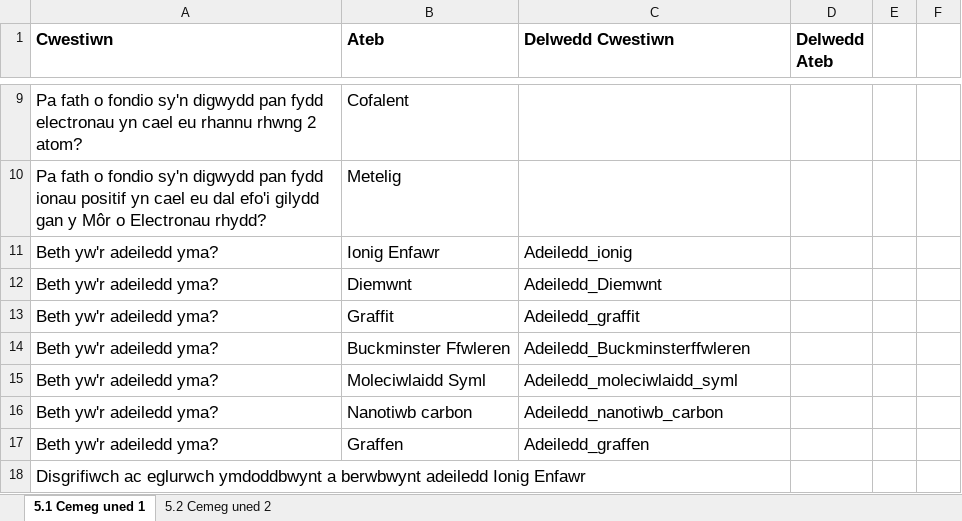
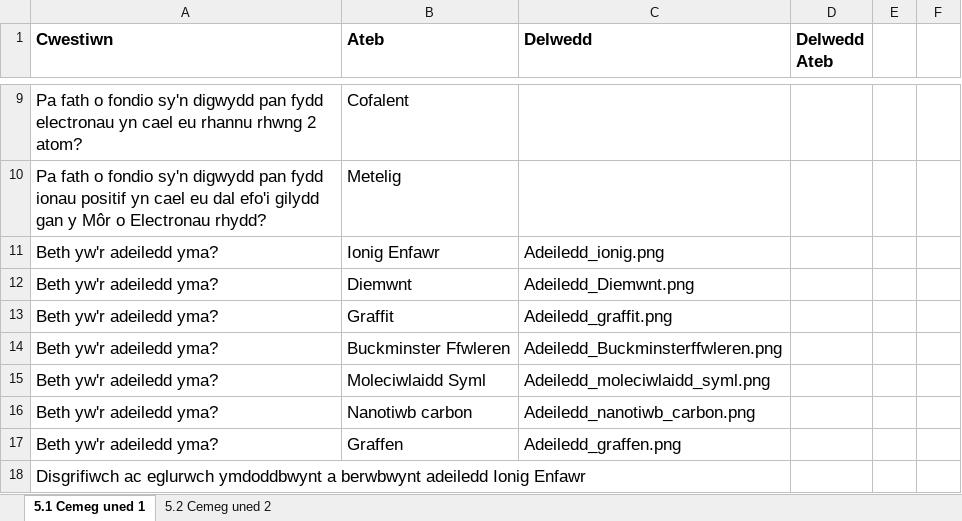
Before and after one commit to GwyddonTryfan/CardiauFflach-TGAU, an Excel workbook: CardiauFflachCemeg.xlsx, sheet 5.1 Cemeg uned 1, drawn as a sheet; only a part is shown, gaps mark what is left out; values as stored, in another font and other column widths than the file's, no borders; the diff names each change by its address in the sheet, - before the commit and + after, or states it on an @@ line.

Commit message:
Add files via upload

```diff
--- a/CardiauFflachCemeg.xlsx (sheet 5.1 Cemeg uned 1)
+++ b/CardiauFflachCemeg.xlsx (sheet 5.1 Cemeg uned 1)
-C1: Delwedd Cwestiwn
+C1: Delwedd
-C11 (Delwedd): Adeiledd_ionig
+C11 (Delwedd): Adeiledd_ionig.png
-C12 (Delwedd): Adeiledd_Diemwnt
+C12 (Delwedd): Adeiledd_Diemwnt.png
-C13 (Delwedd): Adeiledd_graffit
+C13 (Delwedd): Adeiledd_graffit.png
-C14 (Delwedd): Adeiledd_Buckminsterffwleren
+C14 (Delwedd): Adeiledd_Buckminsterffwleren.png
-C15 (Delwedd): Adeiledd_moleciwlaidd_syml
+C15 (Delwedd): Adeiledd_moleciwlaidd_syml.png
-C16 (Delwedd): Adeiledd_nanotiwb_carbon
+C16 (Delwedd): Adeiledd_nanotiwb_carbon.png
-C17 (Delwedd): Adeiledd_graffen
+C17 (Delwedd): Adeiledd_graffen.png
```
